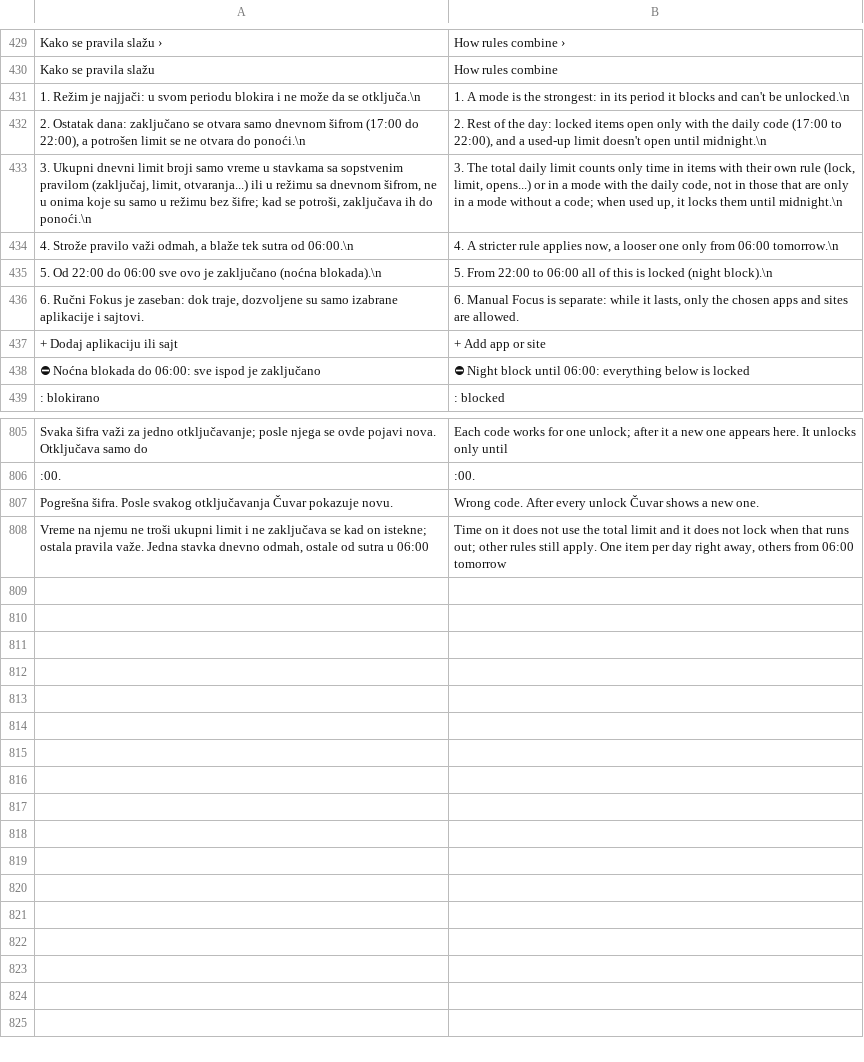
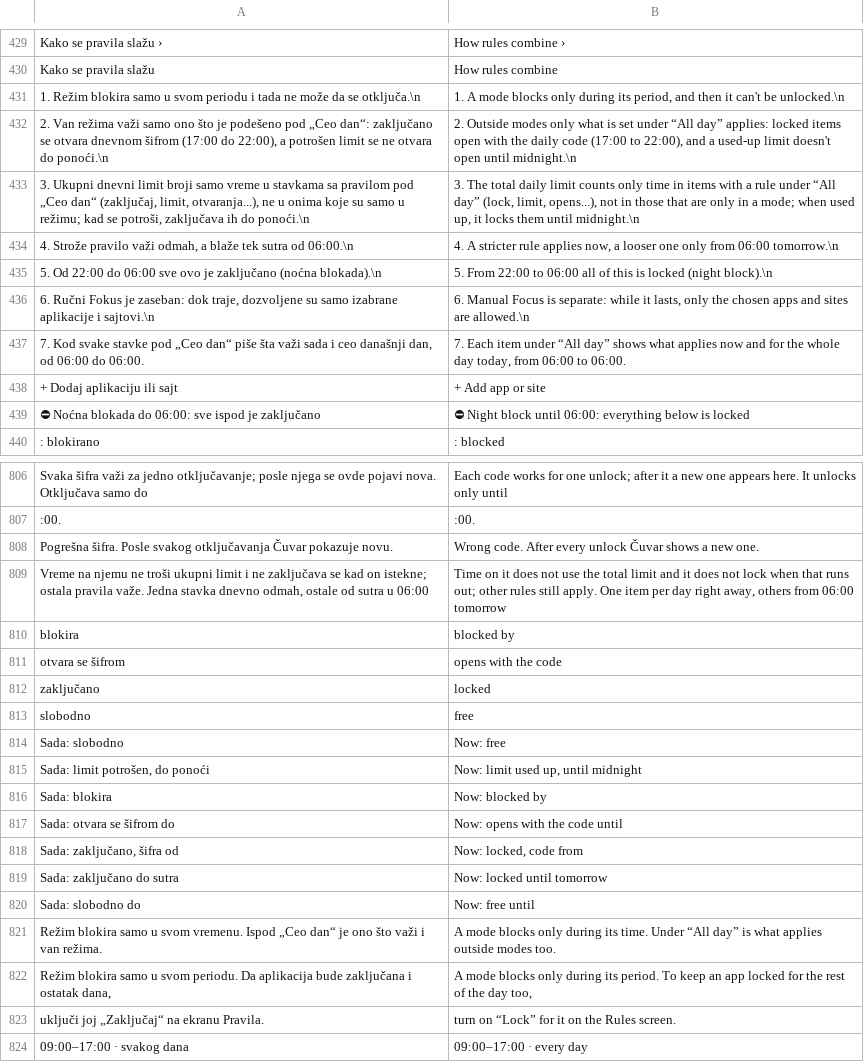
Before and after one commit to AmirHassanConsulting/cuvar, a TSV file: app/src/main/assets/en.tsv, drawn as a sheet; only a part is shown, gaps mark what is left out; the diff covers the shown part only.

```diff
--- a/app/src/main/assets/en.tsv
+++ b/app/src/main/assets/en.tsv
@@ -430,8 +430,9 @@ Kako se pravila slažu  ›	How rules combine  ›
 Kako se pravila slažu	How rules combine
-1. Režim je najjači: u svom periodu blokira i ne može da se otključa.\n	1. A mode is the strongest: in its period it blocks and can't be unlocked.\n
-2. Ostatak dana: zaključano se otvara samo dnevnom šifrom (17:00 do 22:00), a potrošen limit se ne otvara do ponoći.\n	2. Rest of the day: locked items open only with the daily code (17:00 to 22:00), and a used-up limit doesn't open until midnight.\n
-3. Ukupni dnevni limit broji samo vreme u stavkama sa sopstvenim pravilom (zaključaj, limit, otvaranja...) ili u režimu sa dnevnom šifrom, ne u onima koje su samo u režimu bez šifre; kad se potroši, zaključava ih do ponoći.\n	3. The total daily limit counts only time in items with their own rule (lock, limit, opens...) or in a mode with the daily code, not in those that are only in a mode without a code; when used up, it locks them until midnight.\n
+1. Režim blokira samo u svom periodu i tada ne može da se otključa.\n	1. A mode blocks only during its period, and then it can't be unlocked.\n
+2. Van režima važi samo ono što je podešeno pod „Ceo dan“: zaključano se otvara dnevnom šifrom (17:00 do 22:00), a potrošen limit se ne otvara do ponoći.\n	2. Outside modes only what is set under “All day” applies: locked items open with the daily code (17:00 to 22:00), and a used-up limit doesn't open until midnight.\n
+3. Ukupni dnevni limit broji samo vreme u stavkama sa pravilom pod „Ceo dan“ (zaključaj, limit, otvaranja...), ne u onima koje su samo u režimu; kad se potroši, zaključava ih do ponoći.\n	3. The total daily limit counts only time in items with a rule under “All day” (lock, limit, opens...), not in those that are only in a mode; when used up, it locks them until midnight.\n
 4. Strože pravilo važi odmah, a blaže tek sutra od 06:00.\n	4. A stricter rule applies now, a looser one only from 06:00 tomorrow.\n
 5. Od 22:00 do 06:00 sve ovo je zaključano (noćna blokada).\n	5. From 22:00 to 06:00 all of this is locked (night block).\n
-6. Ručni Fokus je zaseban: dok traje, dozvoljene su samo izabrane aplikacije i sajtovi.	6. Manual Focus is separate: while it lasts, only the chosen apps and sites are allowed.
+6. Ručni Fokus je zaseban: dok traje, dozvoljene su samo izabrane aplikacije i sajtovi.\n	6. Manual Focus is separate: while it lasts, only the chosen apps and sites are allowed.\n
+7. Kod svake stavke pod „Ceo dan“ piše šta važi sada i ceo današnji dan, od 06:00 do 06:00.	7. Each item under “All day” shows what applies now and for the whole day today, from 06:00 to 06:00.
 + Dodaj aplikaciju ili sajt	+ Add app or site
@@ -808 +809,16 @@ Pogrešna šifra. Posle svakog otključavanja Čuvar pokazuje novu.	Wrong code.
 Vreme na njemu ne troši ukupni limit i ne zaključava se kad on istekne; ostala pravila važe. Jedna stavka dnevno odmah, ostale od sutra u 06:00	Time on it does not use the total limit and it does not lock when that runs out; other rules still apply. One item per day right away, others from 06:00 tomorrow
+ blokira 	 blocked by
+ otvara se šifrom	 opens with the code
+ zaključano	 locked
+ slobodno	 free
+Sada: slobodno	Now: free
+Sada: limit potrošen, do ponoći	Now: limit used up, until midnight
+Sada: blokira 	Now: blocked by
+Sada: otvara se šifrom do 	Now: opens with the code until
+Sada: zaključano, šifra od 	Now: locked, code from
+Sada: zaključano do sutra	Now: locked until tomorrow
+Sada: slobodno do 	Now: free until
+Režim blokira samo u svom vremenu. Ispod „Ceo dan“ je ono što važi i van režima.	A mode blocks only during its time. Under “All day” is what applies outside modes too.
+Režim blokira samo u svom periodu. Da aplikacija bude zaključana i ostatak dana, 	A mode blocks only during its period. To keep an app locked for the rest of the day too,
+uključi joj „Zaključaj“ na ekranu Pravila.	turn on “Lock” for it on the Rules screen.
+09:00–17:00 · svakog dana	09:00–17:00 · every day
```
Also changed, not shown: 4 edited cells elsewhere in this file, 25 other files.
